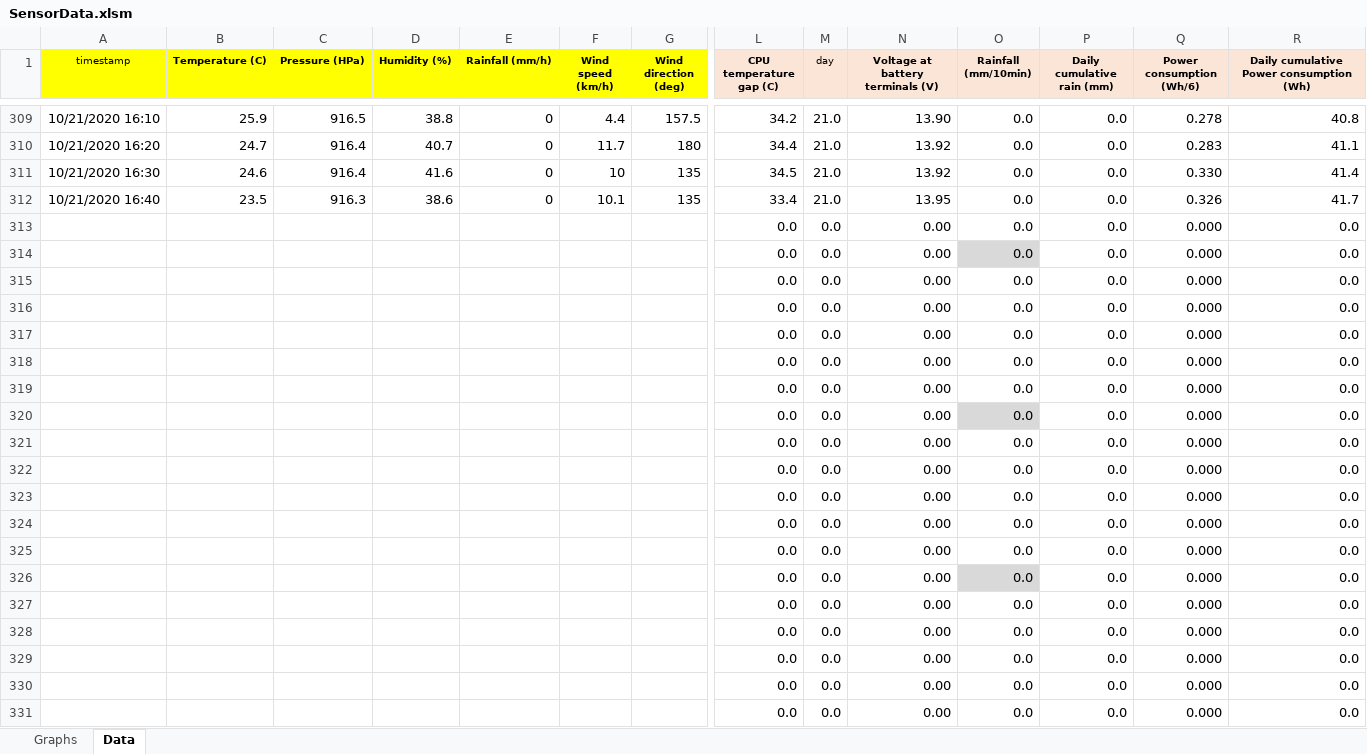
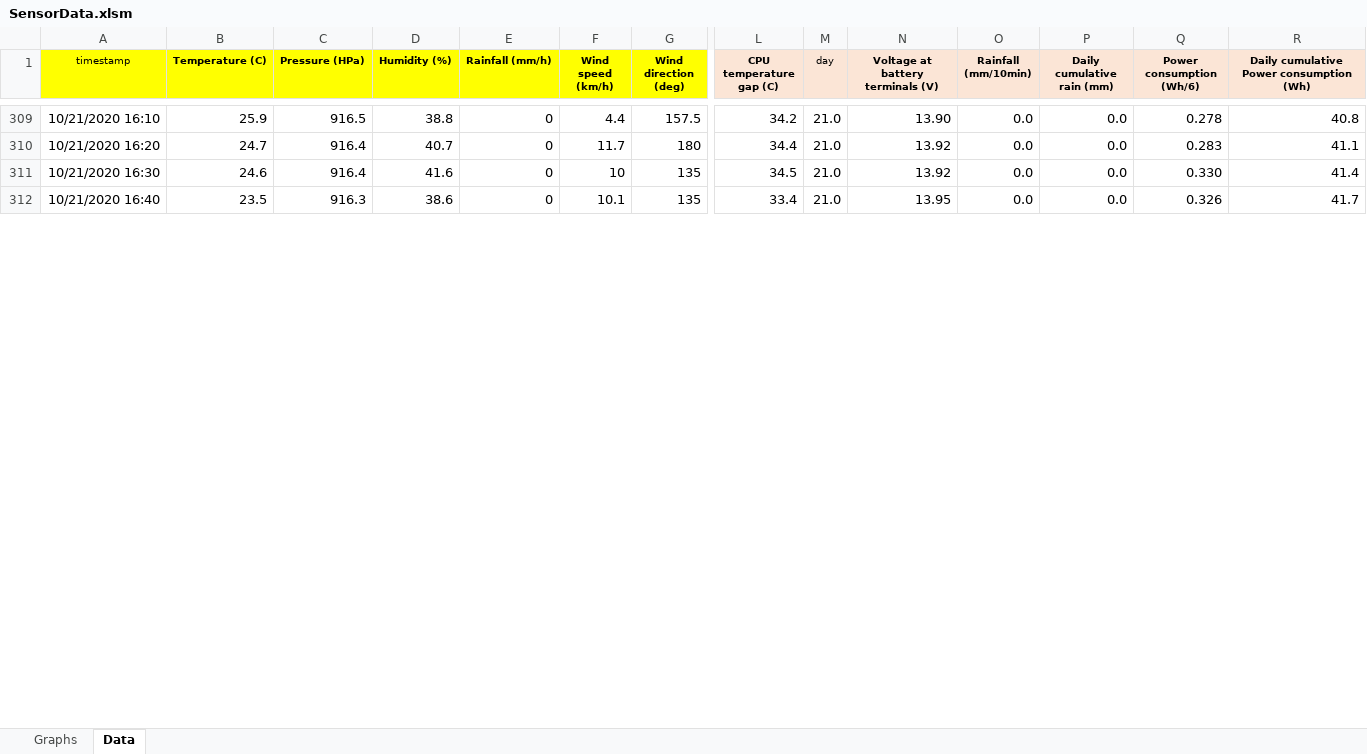
Before and after one commit to namor5772/WeatherStation, an Excel workbook: data/SensorData.xlsm, sheet Data, drawn as a sheet; only a part is shown, gaps mark what is left out; values as stored, in another font and other column widths than the file's, no borders; removed rows and columns are numbered as before the commit, all else as after; rows hold the shown columns only; the diff covers the shown part only; the diff names each change by its address in the sheet, - before the commit and + after, or states it on an @@ line.

Commit message:
Update SensorData.xlsm

```diff
--- a/data/SensorData.xlsm (sheet Data)
+++ b/data/SensorData.xlsm (sheet Data)
-row 313:  |  |  |  |  |  |  | 0.0 | 0.0 | 0.00 | 0.0 | 0.0 | 0.000 | 0.0
-row 314:  |  |  |  |  |  |  | 0.0 | 0.0 | 0.00 | 0.0 | 0.0 | 0.000 | 0.0
-row 315:  |  |  |  |  |  |  | 0.0 | 0.0 | 0.00 | 0.0 | 0.0 | 0.000 | 0.0
-row 316:  |  |  |  |  |  |  | 0.0 | 0.0 | 0.00 | 0.0 | 0.0 | 0.000 | 0.0
-row 317:  |  |  |  |  |  |  | 0.0 | 0.0 | 0.00 | 0.0 | 0.0 | 0.000 | 0.0
-row 318:  |  |  |  |  |  |  | 0.0 | 0.0 | 0.00 | 0.0 | 0.0 | 0.000 | 0.0
-row 319:  |  |  |  |  |  |  | 0.0 | 0.0 | 0.00 | 0.0 | 0.0 | 0.000 | 0.0
-row 320:  |  |  |  |  |  |  | 0.0 | 0.0 | 0.00 | 0.0 | 0.0 | 0.000 | 0.0
-row 321:  |  |  |  |  |  |  | 0.0 | 0.0 | 0.00 | 0.0 | 0.0 | 0.000 | 0.0
-row 322:  |  |  |  |  |  |  | 0.0 | 0.0 | 0.00 | 0.0 | 0.0 | 0.000 | 0.0
-row 323:  |  |  |  |  |  |  | 0.0 | 0.0 | 0.00 | 0.0 | 0.0 | 0.000 | 0.0
-row 324:  |  |  |  |  |  |  | 0.0 | 0.0 | 0.00 | 0.0 | 0.0 | 0.000 | 0.0
-row 325:  |  |  |  |  |  |  | 0.0 | 0.0 | 0.00 | 0.0 | 0.0 | 0.000 | 0.0
-row 326:  |  |  |  |  |  |  | 0.0 | 0.0 | 0.00 | 0.0 | 0.0 | 0.000 | 0.0
-row 327:  |  |  |  |  |  |  | 0.0 | 0.0 | 0.00 | 0.0 | 0.0 | 0.000 | 0.0
-row 328:  |  |  |  |  |  |  | 0.0 | 0.0 | 0.00 | 0.0 | 0.0 | 0.000 | 0.0
-row 329:  |  |  |  |  |  |  | 0.0 | 0.0 | 0.00 | 0.0 | 0.0 | 0.000 | 0.0
-row 330:  |  |  |  |  |  |  | 0.0 | 0.0 | 0.00 | 0.0 | 0.0 | 0.000 | 0.0
-row 331:  |  |  |  |  |  |  | 0.0 | 0.0 | 0.00 | 0.0 | 0.0 | 0.000 | 0.0
```
Also changed, not shown: 29 added rows, 10 removed rows and 20 edited cells elsewhere in this sheet, sheet Graphs, charts or pictures.
